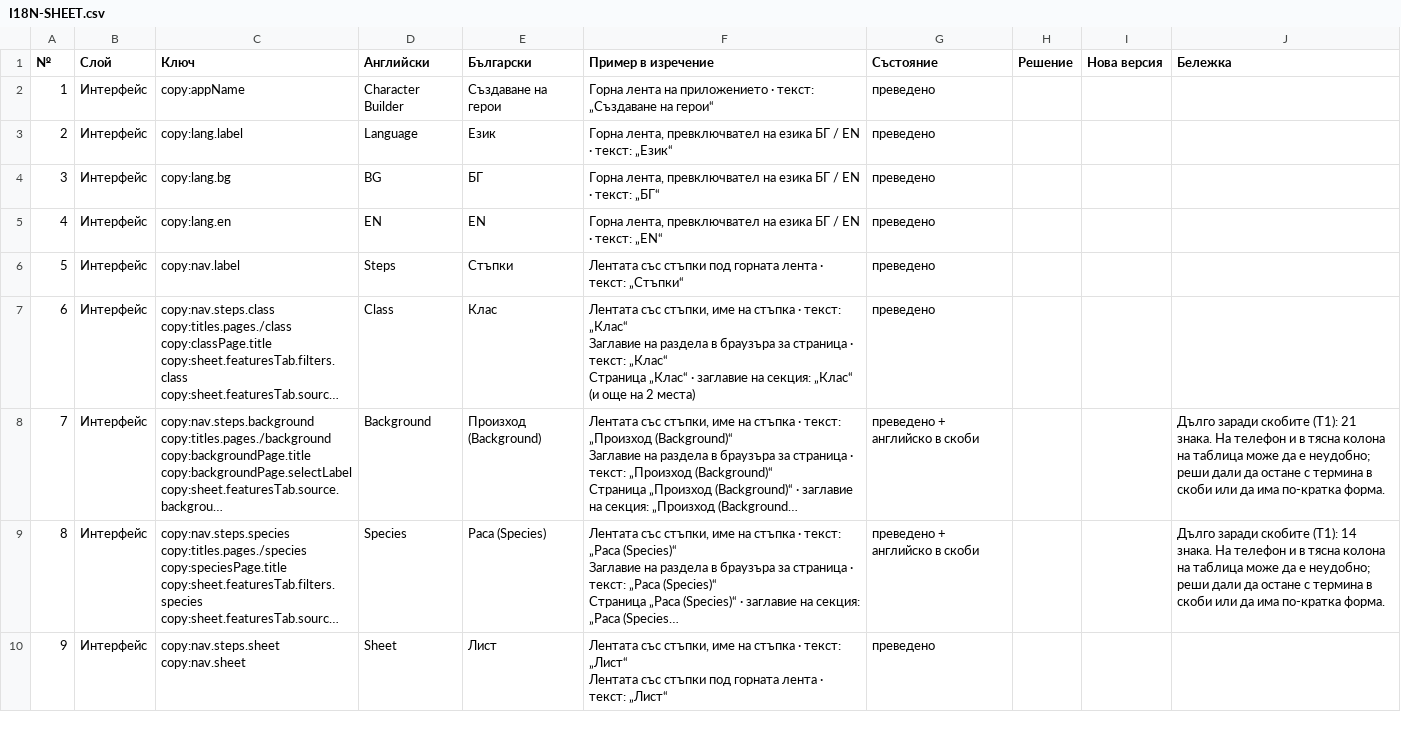
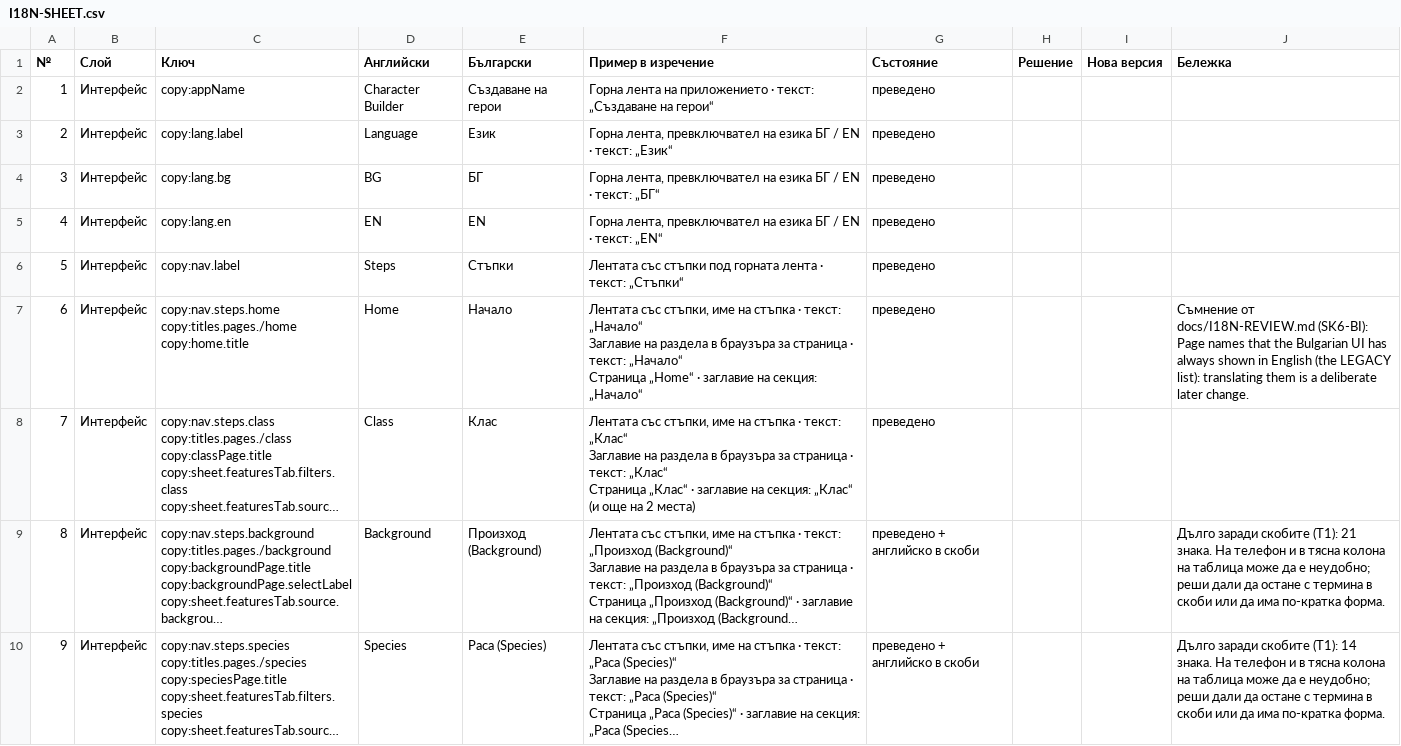
Before and after one commit to YoanPetroshan/dnd-character-creator, a CSV file: docs/I18N-SHEET.csv, drawn as a sheet; only a part is shown; the shorter side is filled out with more unchanged rows; long unchanged cells end in …; addresses are those after the commit; ↵ is a line break in a cell; the diff covers the shown part only; the diff names each change by its address in the sheet, - before the commit and + after, or states it on an @@ line.

```diff
--- a/docs/I18N-SHEET.csv
+++ b/docs/I18N-SHEET.csv
+row 7: 6 | Интерфейс | copy:nav.steps.home ↵ copy:titles.pages./home ↵ copy:home.title | Home | Начало | Лентата със стъпки, име на стъпка · текст: „Начало“ ↵ Заглавие на раздела в браузъра за страница · текст: „Начало“ ↵ Страница „Home“ · заглавие на секция: „Начало“ | преведено |  |  | Съмнение от docs/I18N-REVIEW.md (SK6-BI): Page names that the Bulgarian UI has always shown in English (the LEGACY list): translating them is a deliberate later change.
@@ column A (№) renumbered from row 8 down @@
```
Also changed, not shown: 2 added rows, 4 removed rows and 21 edited cells elsewhere in this file, 7 other files.
